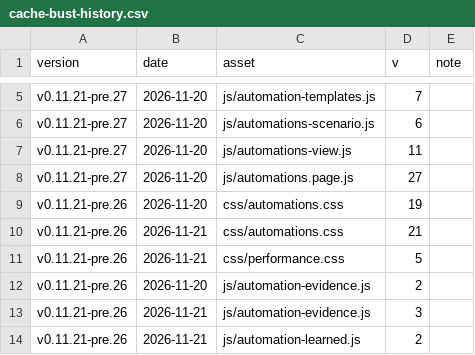
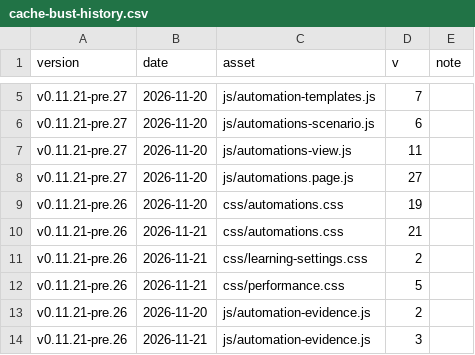
Before and after one commit to Developer-Simon/energy-node, a CSV file: dashboard/internal/webui/cache-bust-history.csv, drawn as a sheet; only a part is shown, gaps mark what is left out; the shorter side is filled out with more unchanged rows.

```diff
--- a/dashboard/internal/webui/cache-bust-history.csv
+++ b/dashboard/internal/webui/cache-bust-history.csv
@@ -10,2 +10,3 @@ v0.11.21-pre.26,2026-11-20,css/automations.css,19,
 v0.11.21-pre.26,2026-11-21,css/automations.css,21,
+v0.11.21-pre.26,2026-11-21,css/learning-settings.css,2,
 v0.11.21-pre.26,2026-11-21,css/performance.css,5,
```
Also changed, not shown: 2 other files.
